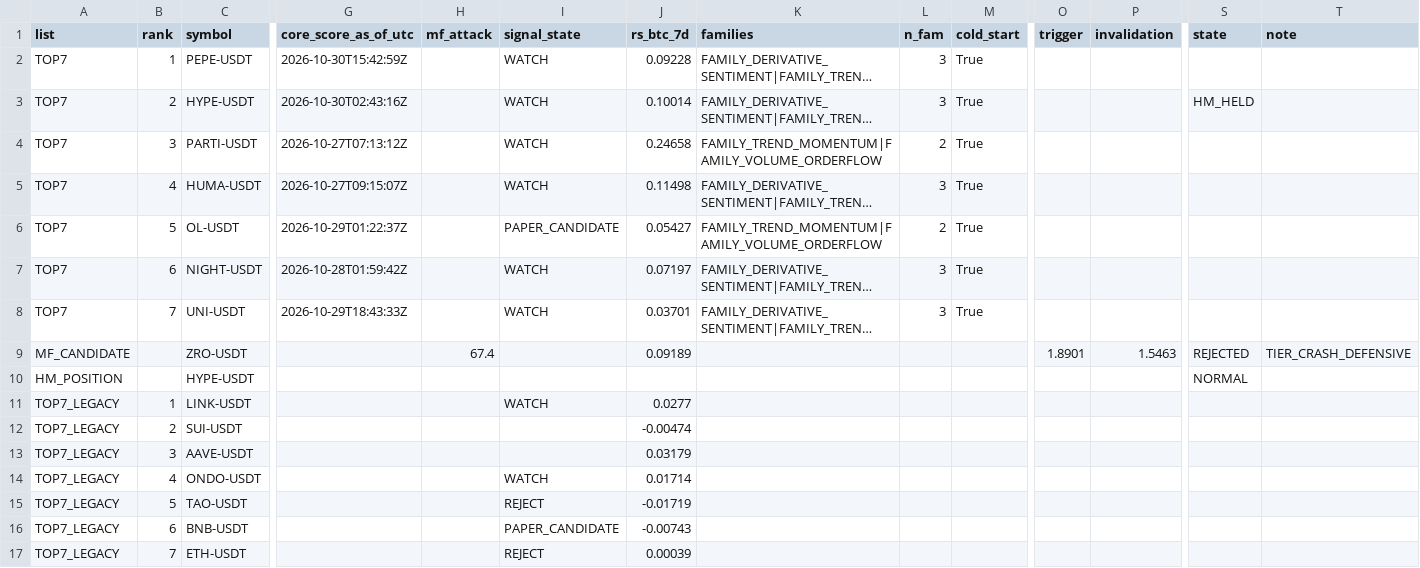
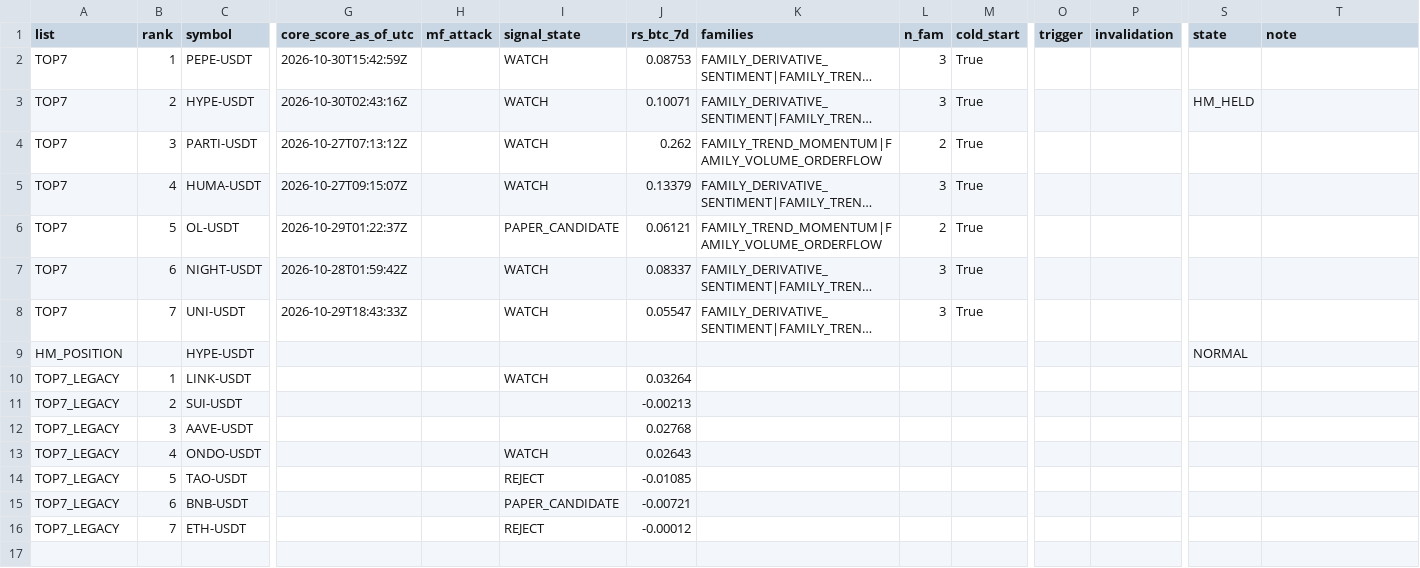
Before and after one commit to fu5202ture-beep/cqs-dashboard, a CSV file: signals.csv, drawn as a sheet; only a part is shown, gaps mark what is left out; long unchanged cells end in …; removed rows and columns are numbered as before the commit, all else as after; rows hold the shown columns only; the diff names each change by its address in the sheet, - before the commit and + after, or states it on an @@ line.

```diff
--- a/signals.csv
+++ b/signals.csv
-J2 (rs_btc_7d): 0.09228
+J2 (rs_btc_7d): 0.08753
-J3 (rs_btc_7d): 0.10014
+J3 (rs_btc_7d): 0.10071
-J4 (rs_btc_7d): 0.24658
+J4 (rs_btc_7d): 0.262
-J5 (rs_btc_7d): 0.11498
+J5 (rs_btc_7d): 0.13379
-J6 (rs_btc_7d): 0.05427
+J6 (rs_btc_7d): 0.06121
-J7 (rs_btc_7d): 0.07197
+J7 (rs_btc_7d): 0.08337
-J8 (rs_btc_7d): 0.03701
+J8 (rs_btc_7d): 0.05547
-row 9: MF_CANDIDATE |  | ZRO-USDT |  | 67.4 |  | 0.09189 |  |  |  | 1.8901 | 1.5463 | REJECTED | TIER_CRASH_DEFENSIVE
-J10 (rs_btc_7d): 0.0277
+J10 (rs_btc_7d): 0.03264
-J11 (rs_btc_7d): -0.00474
+J11 (rs_btc_7d): -0.00213
-J12 (rs_btc_7d): 0.03179
+J12 (rs_btc_7d): 0.02768
-J13 (rs_btc_7d): 0.01714
+J13 (rs_btc_7d): 0.02643
-J14 (rs_btc_7d): -0.01719
+J14 (rs_btc_7d): -0.01085
-J15 (rs_btc_7d): -0.00743
+J15 (rs_btc_7d): -0.00721
-J16 (rs_btc_7d): 0.00039
+J16 (rs_btc_7d): -0.00012
```
Also changed, not shown: 2 other files.
